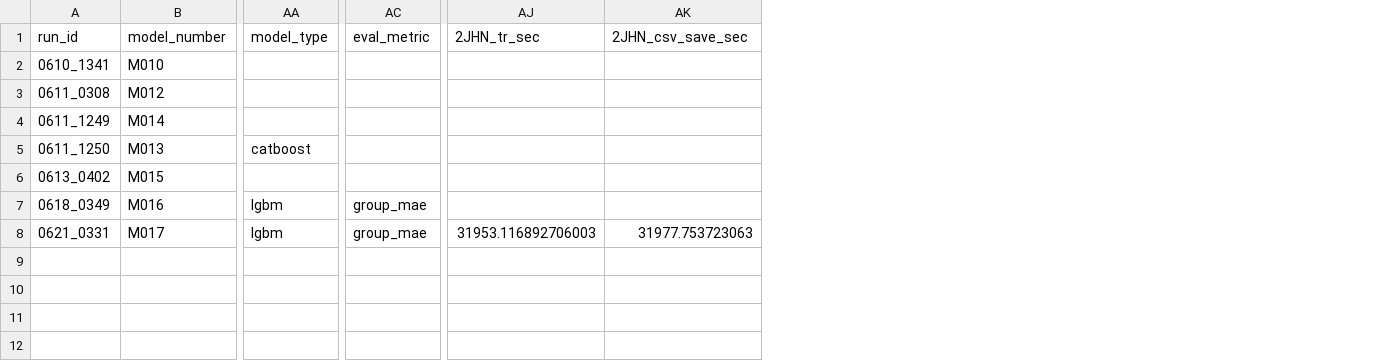
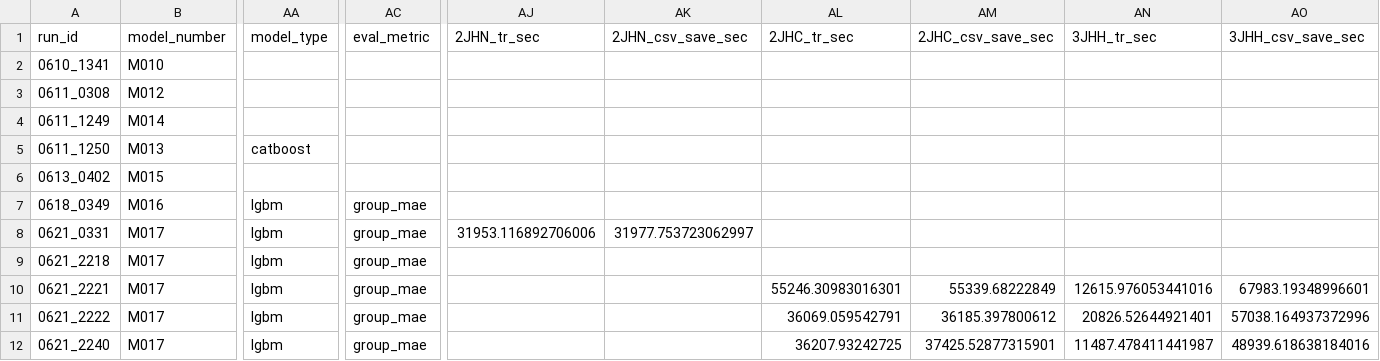
Before and after one commit to RobMulla/kaggle-champs-2019, a CSV file: tracking/tracking.csv, drawn as a sheet; only a part is shown, gaps mark what is left out; rows hold the shown columns only; the diff names each change by its address in the sheet, - before the commit and + after, or states it on an @@ line.

Commit message:
model 17 into different files

```diff
--- a/tracking/tracking.csv
+++ b/tracking/tracking.csv
+column AL (2JHC_tr_sec), empty
+column AM (2JHC_csv_save_sec), empty
+column AN (3JHH_tr_sec), empty
+column AO (3JHH_csv_save_sec), empty
-AJ8 (2JHN_tr_sec): 31953.116892706003
+AJ8 (2JHN_tr_sec): 31953.116892706006
-AK8 (2JHN_csv_save_sec): 31977.753723063
+AK8 (2JHN_csv_save_sec): 31977.753723062997
+row 9: 0621_2218 | M017 | lgbm | group_mae
+row 10: 0621_2221 | M017 | lgbm | group_mae |  |  | 55246.30983016301 | 55339.68222849 | 12615.976053441016 | 67983.19348996601
+row 11: 0621_2222 | M017 | lgbm | group_mae |  |  | 36069.059542791 | 36185.397800612 | 20826.52644921401 | 57038.164937372996
+row 12: 0621_2240 | M017 | lgbm | group_mae |  |  | 36207.93242725 | 37425.52877315901 | 11487.478411441987 | 48939.618638184016
```
Also changed, not shown: 4 other files.
